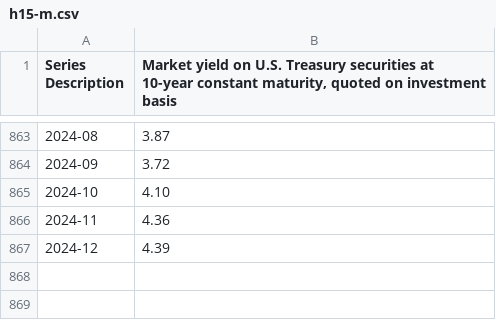
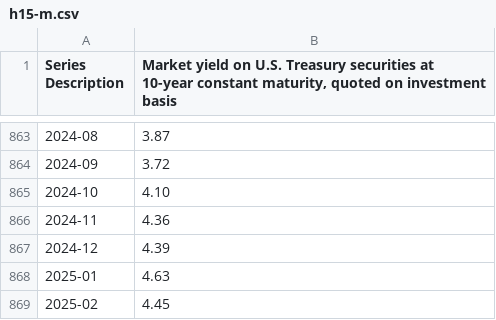
Before and after one commit to datasets/bond-yields-us-10y, a CSV file: archive/h15-m.csv, drawn as a sheet; only a part is shown, gaps mark what is left out.

```diff
--- a/archive/h15-m.csv
+++ b/archive/h15-m.csv
@@ -867 +867,3 @@
 2024-12,4.39
+2025-01,4.63
+2025-02,4.45
```
Also changed, not shown: data/monthly.csv, 1 other file.
